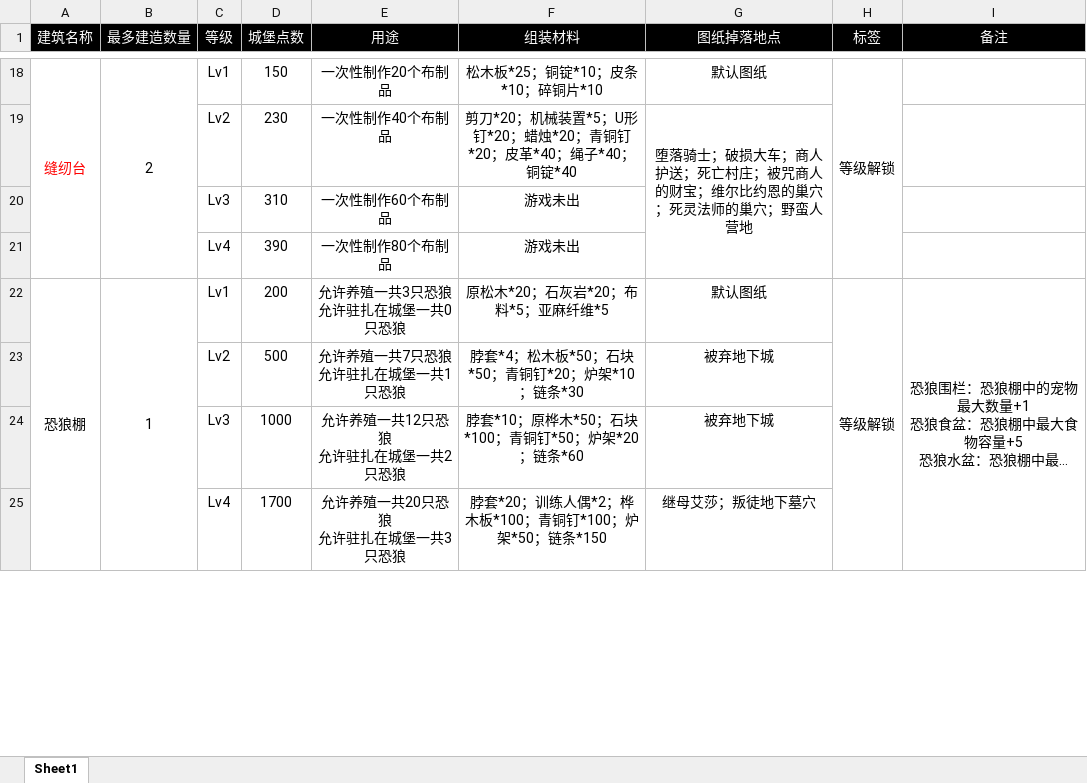
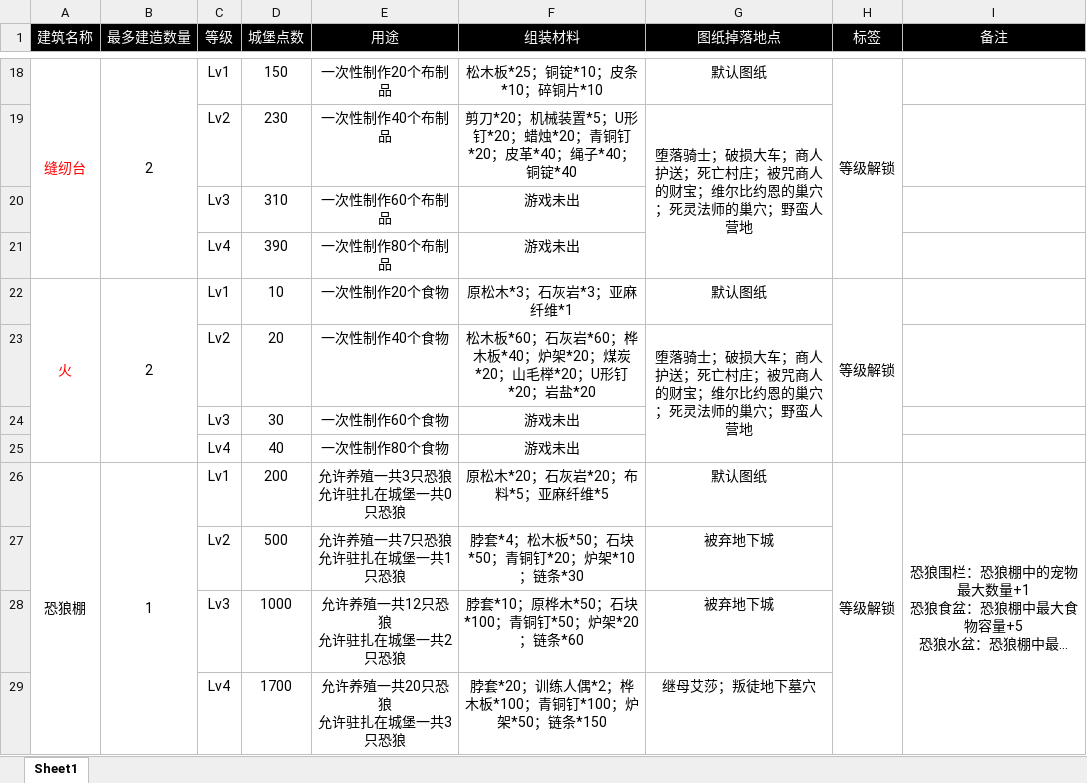
Before and after one commit to jasonXiao422/grimsoul-wiki, an Excel workbook: data-source/可升级建筑数据.xlsx, sheet Sheet1, drawn as a sheet; only a part is shown, gaps mark what is left out; long unchanged cells end in …; values as stored, in another font and other column widths than the file's, no borders; the diff names each change by its address in the sheet, - before the commit and + after, or states it on an @@ line.

```diff
--- a/data-source/可升级建筑数据.xlsx (sheet Sheet1)
+++ b/data-source/可升级建筑数据.xlsx (sheet Sheet1)
+row 22: 火 | 2 | Lv1 | 10 | 一次性制作20个食物 | 原松木*3；石灰岩*3；亚麻纤维*1 | 默认图纸 | 等级解锁
+row 23:  |  | Lv2 | 20 | 一次性制作40个食物 | 松木板*60；石灰岩*60；桦木板*40；炉架*20；煤炭*20；山毛榉*20；U形钉*20；岩盐*20 | 堕落骑士；破损大车；商人护送；死亡村庄；被咒商人的财宝；维尔比约恩的巢穴；死灵法师的巢穴；野蛮人营地
+row 24:  |  | Lv3 | 30 | 一次性制作60个食物 | 游戏未出
+row 25:  |  | Lv4 | 40 | 一次性制作80个食物 | 游戏未出
```
Also changed, not shown: data-source/不可升级建筑数据.xlsx, data-source/材料数据.xlsx, 26 other files.
